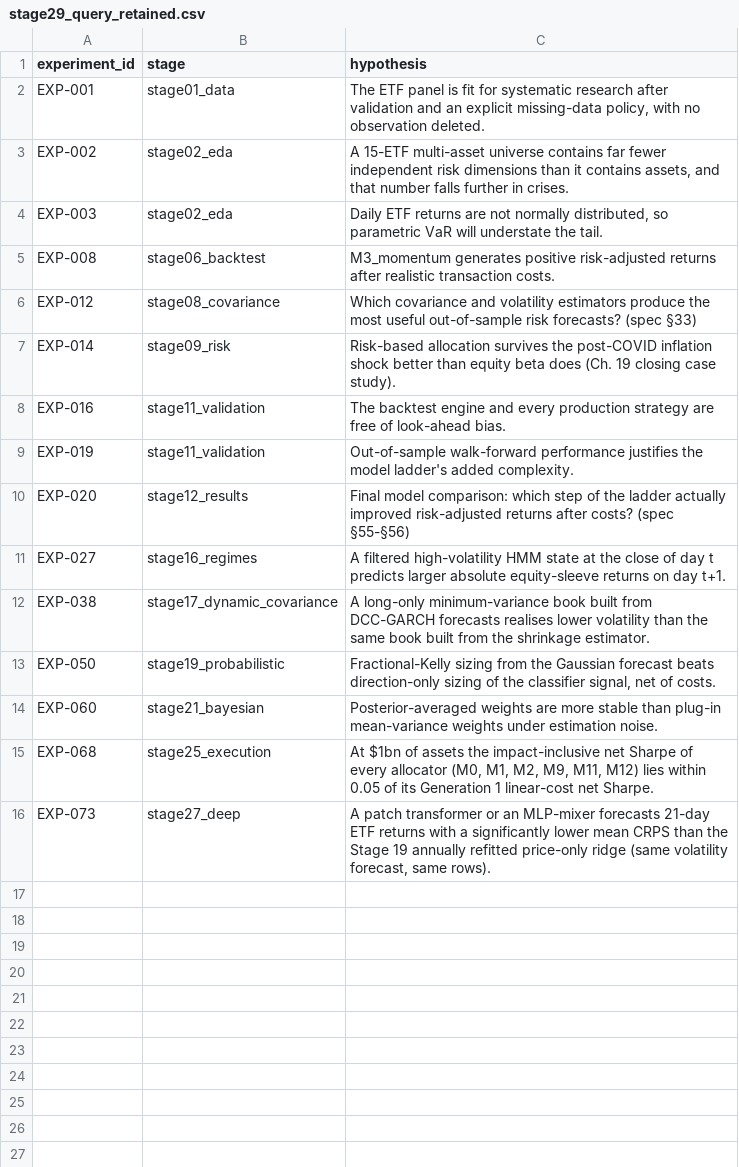
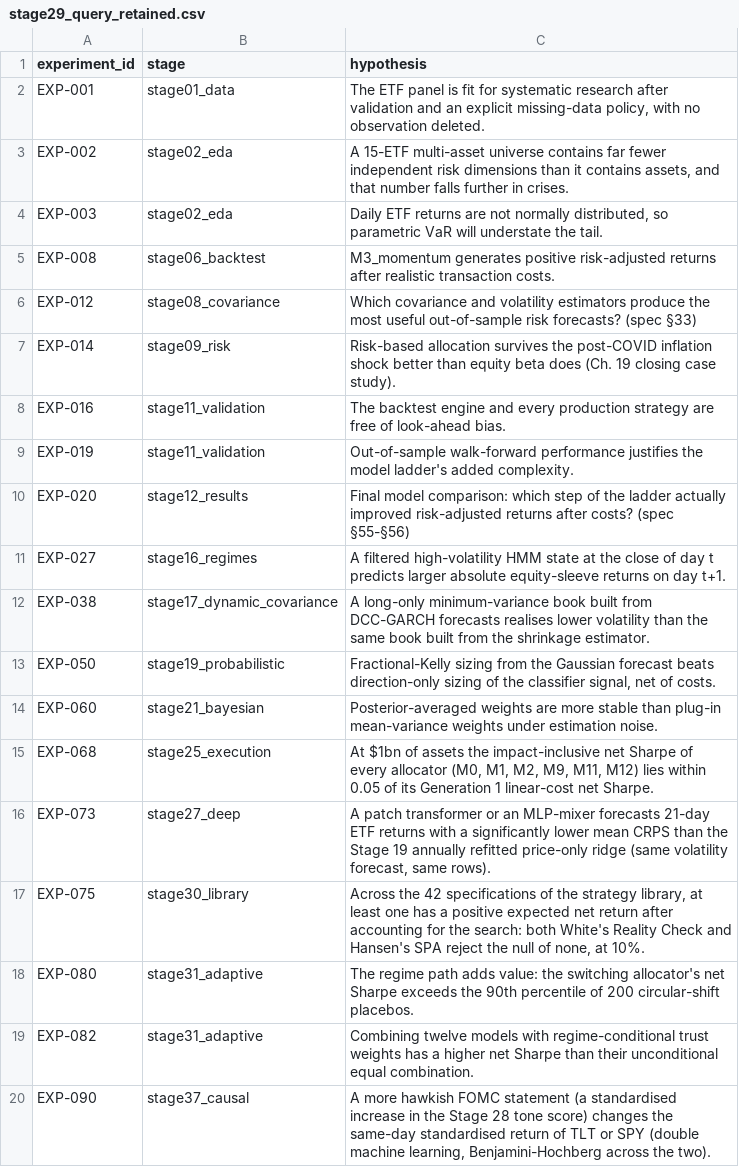
Before and after one commit to jwee97/quant_for_finance_python, a CSV file: reports/tables/stage29_query_retained.csv, drawn as a sheet.

```diff
--- a/reports/tables/stage29_query_retained.csv
+++ b/reports/tables/stage29_query_retained.csv
@@ -16 +16,5 @@ EXP-068,stage25_execution,"At $1bn of assets the impact-inclusive net Sharpe of
 EXP-073,stage27_deep,"A patch transformer or an MLP-mixer forecasts 21-day ETF returns with a significantly lower mean CRPS than the Stage 19 annually refitted price-only ridge (same volatility forecast, same rows)."
+EXP-075,stage30_library,"Across the 42 specifications of the strategy library, at least one has a positive expected net return after accounting for the search: both White's Reality Check and Hansen's SPA reject the null of none, at 10%."
+EXP-080,stage31_adaptive,The regime path adds value: the switching allocator's net Sharpe exceeds the 90th percentile of 200 circular-shift placebos.
+EXP-082,stage31_adaptive,Combining twelve models with regime-conditional trust weights has a higher net Sharpe than their unconditional equal combination.
+EXP-090,stage37_causal,"A more hawkish FOMC statement (a standardised increase in the Stage 28 tone score) changes the same-day standardised return of TLT or SPY (double machine learning, Benjamini-Hochberg across the two)."
```
Also changed, not shown: reports/tables/stage16_strategy_performance.csv, reports/tables/stage16_weekly_overlay_sensitivity.csv, 25 other files.
